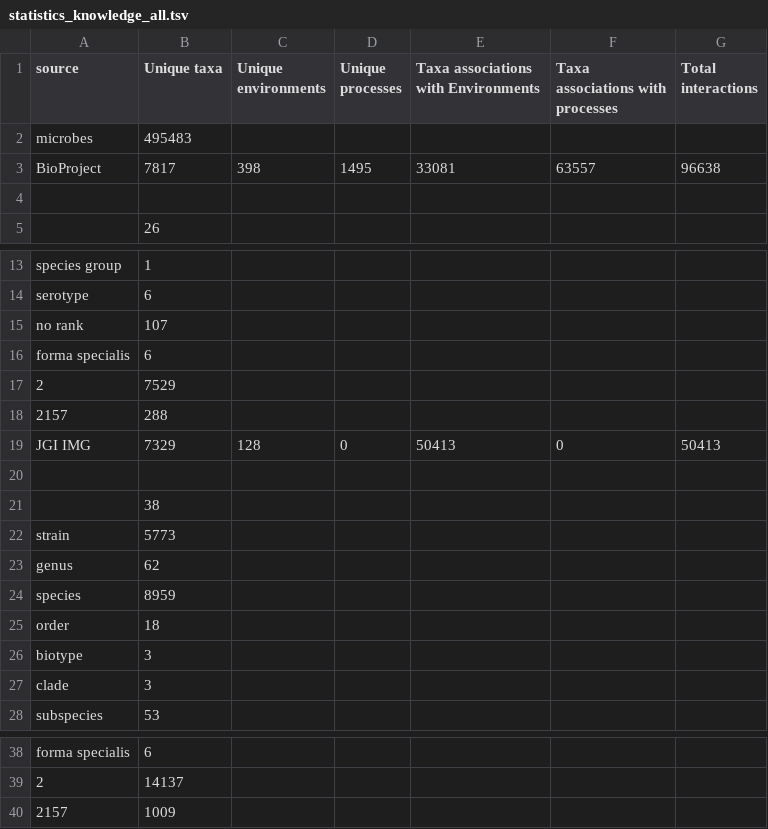
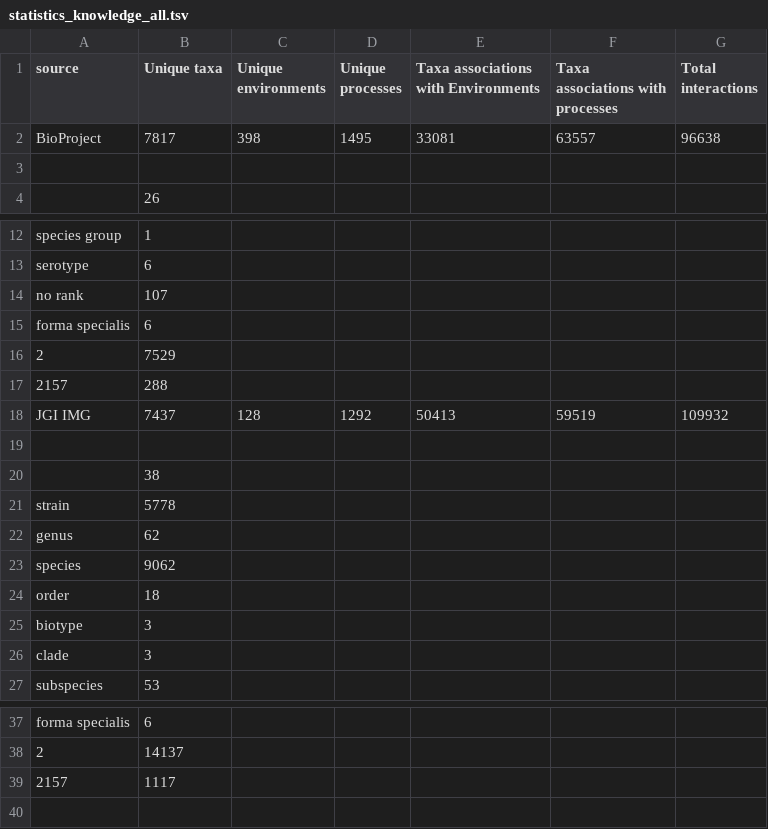
Before and after one commit to lab42open-team/prego_statistics, a TSV file: statistics_knowledge_all.tsv, drawn as a sheet; only a part is shown, gaps mark what is left out.

```diff
--- a/statistics_knowledge_all.tsv
+++ b/statistics_knowledge_all.tsv
@@ -1,3 +1,2 @@
 source	Unique taxa	Unique environments	Unique processes	Taxa associations with Environments	Taxa associations with processes	Total interactions
-microbes	495483
 BioProject	7817	398	1495	33081	63557	96638
@@ -18,8 +17,8 @@ forma specialis	6
 2157	288
-JGI IMG	7329	128	0	50413	0	50413
+JGI IMG	7437	128	1292	50413	59519	109932
 
 	38
-strain	5773
+strain	5778
 genus	62
-species	8959
+species	9062
 order	18
@@ -39,2 +38,2 @@ forma specialis	6
 2	14137
-2157	1009
+2157	1117
```
Also changed, not shown: 1 other file.
